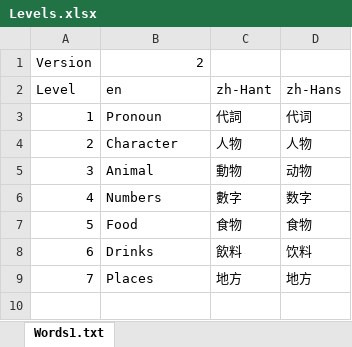
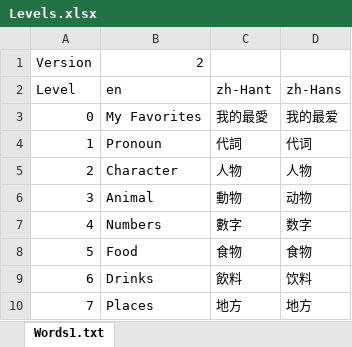
Before and after one commit to i1simpleapp/simpleEnglish, an Excel workbook: Levels.xlsx, sheet Words1.txt, drawn as a sheet; values as stored, in another font and other column widths than the file's, no borders; the diff names each change by its address in the sheet, - before the commit and + after, or states it on an @@ line.

```diff
--- a/Levels.xlsx (sheet Words1.txt)
+++ b/Levels.xlsx (sheet Words1.txt)
+row 3: 0 | My Favorites | 我的最愛 | 我的最爱
```
Also changed, not shown: 1 other file.
